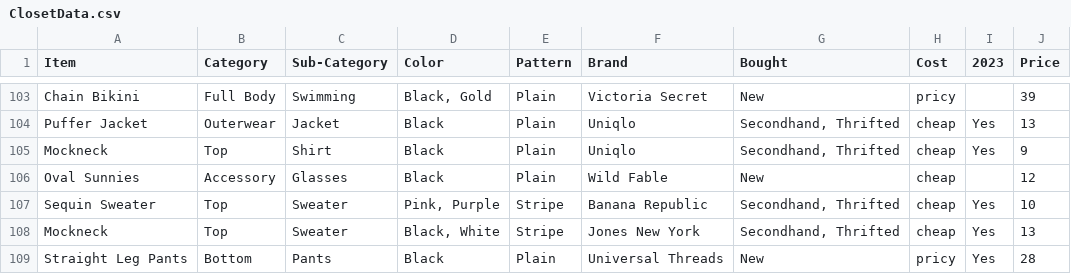
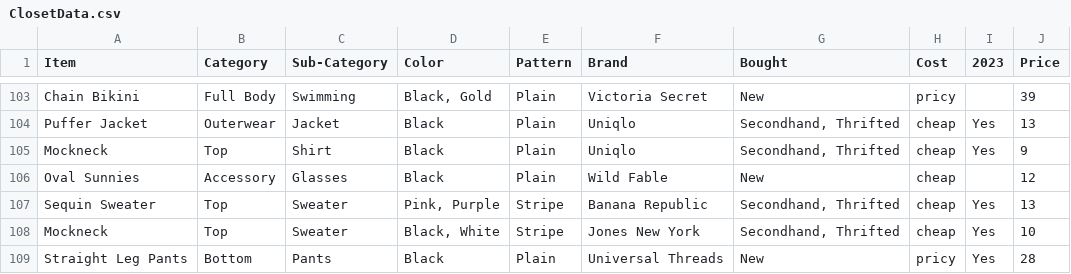
Before and after one commit to jasmineortega/SheWoreWhat, a CSV file: data/ClosetData.csv, drawn as a sheet; only a part is shown, gaps mark what is left out.

Commit message:
data: how many typos can a girl commit

```diff
--- a/data/ClosetData.csv
+++ b/data/ClosetData.csv
@@ -106,4 +106,4 @@ Mockneck,Top,Shirt,Black,Plain,Uniqlo,"Secondhand, Thrifted",cheap,Yes,9
 Oval Sunnies,Accessory,Glasses,Black,Plain,Wild Fable,New,cheap,,12
-Sequin Sweater,Top,Sweater,"Pink, Purple",Stripe,Banana Republic,"Secondhand, Thrifted",cheap,Yes,10
-Mockneck,Top,Sweater,"Black, White",Stripe,Jones New York,"Secondhand, Thrifted",cheap,Yes,13
+Sequin Sweater,Top,Sweater,"Pink, Purple",Stripe,Banana Republic,"Secondhand, Thrifted",cheap,Yes,13
+Mockneck,Top,Sweater,"Black, White",Stripe,Jones New York,"Secondhand, Thrifted",cheap,Yes,10
 Straight Leg Pants,Bottom,Pants,Black,Plain,Universal Threads,New,pricy,Yes,28
```
